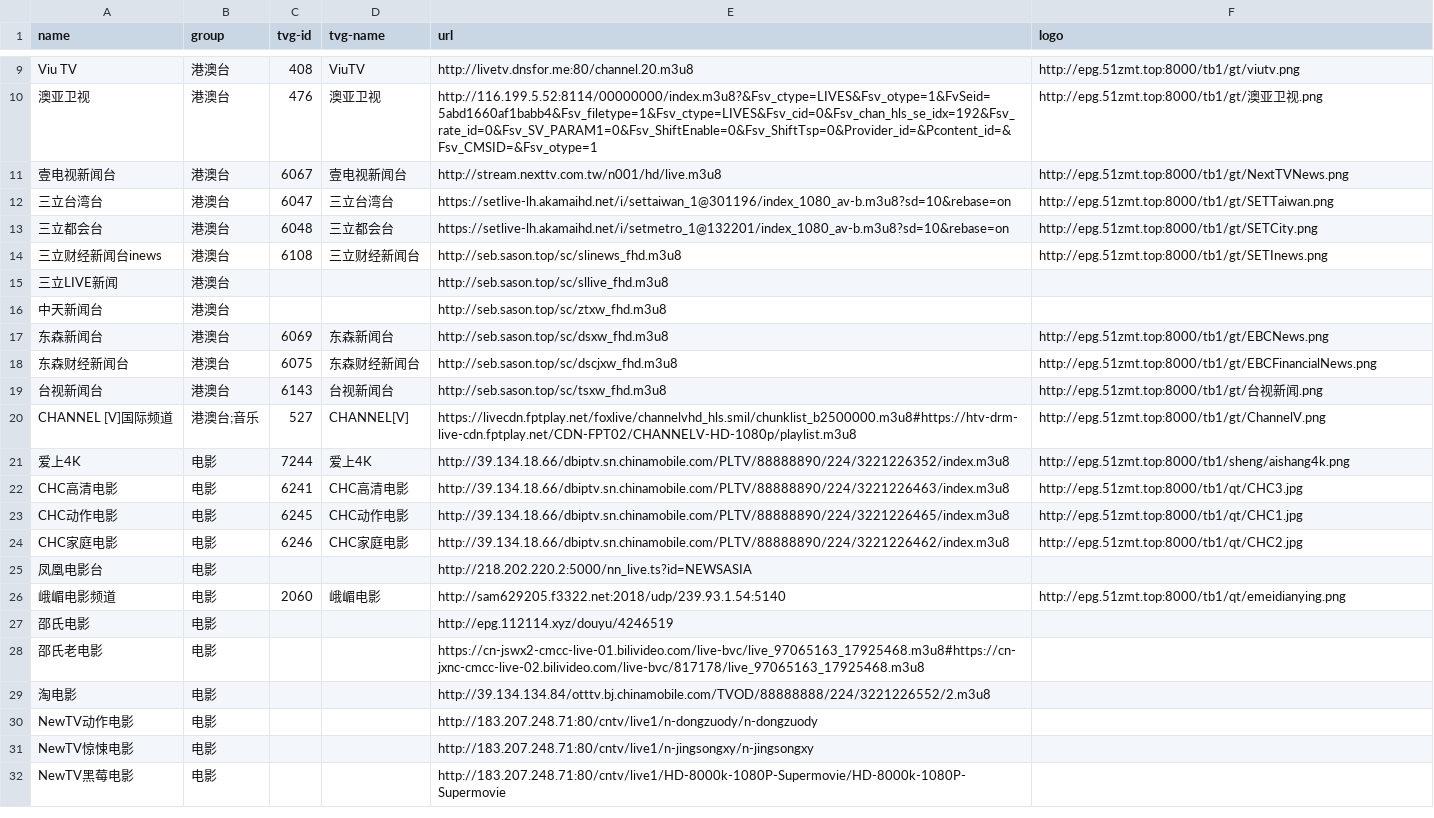
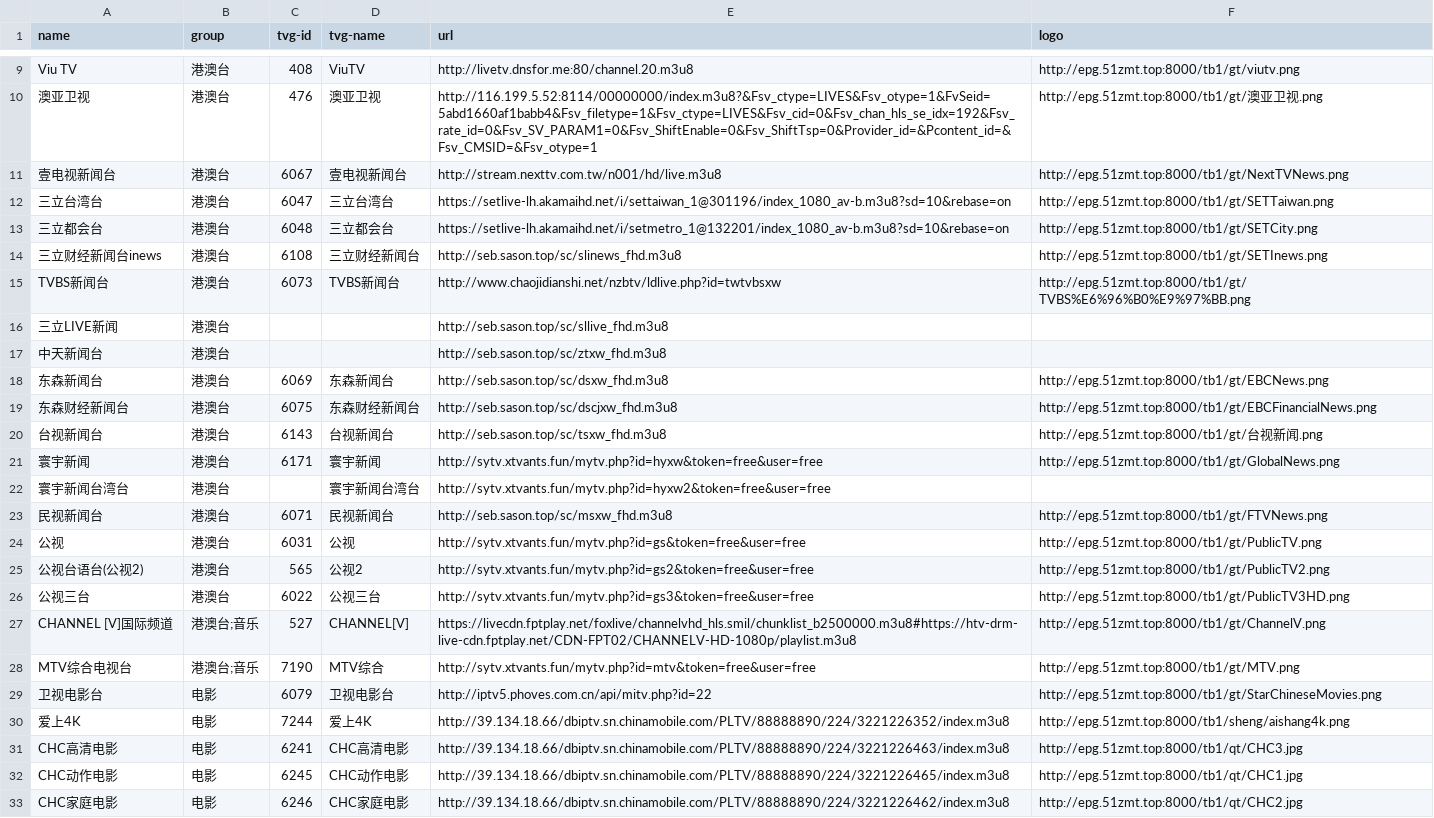
Before and after one commit to luoyuhao0x58/m3u8, a CSV file: resources/tv.csv, drawn as a sheet; only a part is shown, gaps mark what is left out; the shorter side is filled out with more unchanged rows.

Commit message:
feat: 增加公视等频道。

```diff
--- a/resources/tv.csv
+++ b/resources/tv.csv
@@ -14,2 +14,3 @@
 "三立财经新闻台inews","港澳台","6108","三立财经新闻台","http://seb.sason.top/sc/slinews_fhd.m3u8","http://epg.51zmt.top:8000/tb1/gt/SETInews.png"
+"TVBS新闻台","港澳台","6073","TVBS新闻台","http://www.chaojidianshi.net/nzbtv/ldlive.php?id=twtvbsxw","http://epg.51zmt.top:8000/tb1/gt/TVBS%E6%96%B0%E9%97%BB.png"
 "三立LIVE新闻","港澳台","","","http://seb.sason.top/sc/sllive_fhd.m3u8",""
@@ -19,3 +20,11 @@
 "台视新闻台","港澳台","6143","台视新闻台","http://seb.sason.top/sc/tsxw_fhd.m3u8","http://epg.51zmt.top:8000/tb1/gt/台视新闻.png"
+"寰宇新闻","港澳台","6171","寰宇新闻","http://sytv.xtvants.fun/mytv.php?id=hyxw&token=free&user=free","http://epg.51zmt.top:8000/tb1/gt/GlobalNews.png"
+"寰宇新闻台湾台","港澳台","","寰宇新闻台湾台","http://sytv.xtvants.fun/mytv.php?id=hyxw2&token=free&user=free",""
+"民视新闻台","港澳台","6071","民视新闻台","http://seb.sason.top/sc/msxw_fhd.m3u8","http://epg.51zmt.top:8000/tb1/gt/FTVNews.png"
+"公视","港澳台","6031","公视","http://sytv.xtvants.fun/mytv.php?id=gs&token=free&user=free","http://epg.51zmt.top:8000/tb1/gt/PublicTV.png"
+"公视台语台(公视2)","港澳台","565","公视2","http://sytv.xtvants.fun/mytv.php?id=gs2&token=free&user=free","http://epg.51zmt.top:8000/tb1/gt/PublicTV2.png"
+"公视三台","港澳台","6022","公视三台","http://sytv.xtvants.fun/mytv.php?id=gs3&token=free&user=free","http://epg.51zmt.top:8000/tb1/gt/PublicTV3HD.png"
 "CHANNEL [V]国际频道","港澳台;音乐","527","CHANNEL[V]","https://livecdn.fptplay.net/foxlive/channelvhd_hls.smil/chunklist_b2500000.m3u8#https://htv-drm-live-cdn.fptplay.net/CDN-FPT02/CHANNELV-HD-1080p/playlist.m3u8","http://epg.51zmt.top:8000/tb1/gt/ChannelV.png"
+"MTV综合电视台","港澳台;音乐","7190","MTV综合","http://sytv.xtvants.fun/mytv.php?id=mtv&token=free&user=free","http://epg.51zmt.top:8000/tb1/gt/MTV.png"
+"卫视电影台","电影","6079","卫视电影台","http://iptv5.phoves.com.cn/api/mitv.php?id=22","http://epg.51zmt.top:8000/tb1/gt/StarChineseMovies.png"
 "爱上4K","电影","7244","爱上4K","http://39.134.18.66/dbiptv.sn.chinamobile.com/PLTV/88888890/224/3221226352/index.m3u8","http://epg.51zmt.top:8000/tb1/sheng/aishang4k.png"
```
